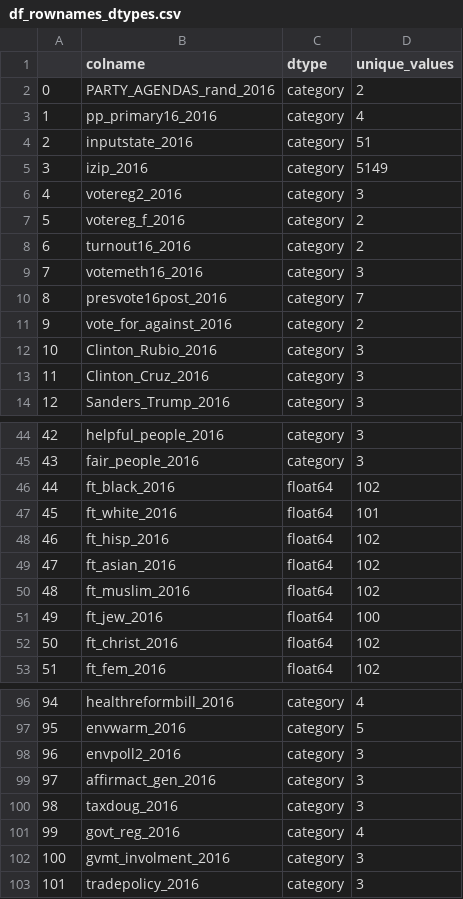
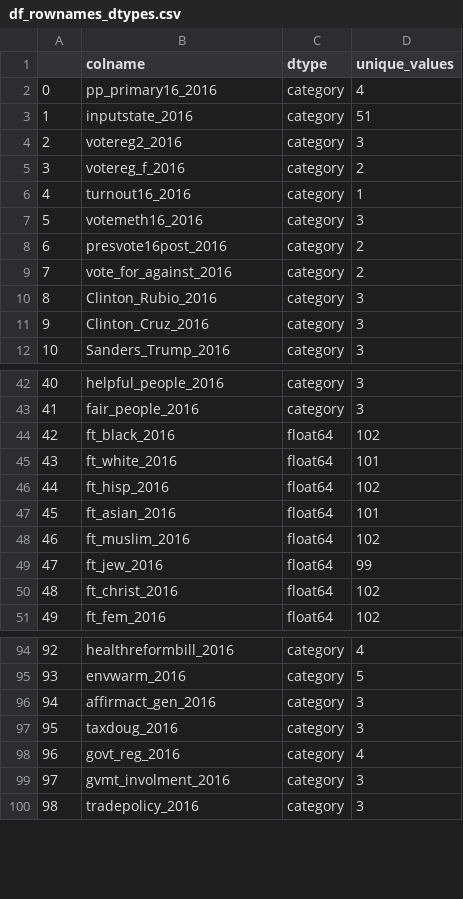
Before and after one commit to cherold01/esc403_us_vote2016, a CSV file: data/df_rownames_dtypes.csv, drawn as a sheet; only a part is shown, gaps mark what is left out; removed rows and columns are numbered as before the commit, all else as after; the diff names each change by its address in the sheet, - before the commit and + after, or states it on an @@ line.

Commit message:
data cleaning step 2

```diff
--- a/data/df_rownames_dtypes.csv
+++ b/data/df_rownames_dtypes.csv
-row 2: 0 | PARTY_AGENDAS_rand_2016 | category | 2
@@ column A renumbered from row 2 down @@
-row 5: 3 | izip_2016 | category | 5149
-D6 (unique_values): 2
+D6 (unique_values): 1
-D8 (unique_values): 7
+D8 (unique_values): 2
-D47 (unique_values): 102
+D47 (unique_values): 101
-D49 (unique_values): 100
+D49 (unique_values): 99
-row 98: 96 | envpoll2_2016 | category | 3
```
Also changed, not shown: 2 other files.
